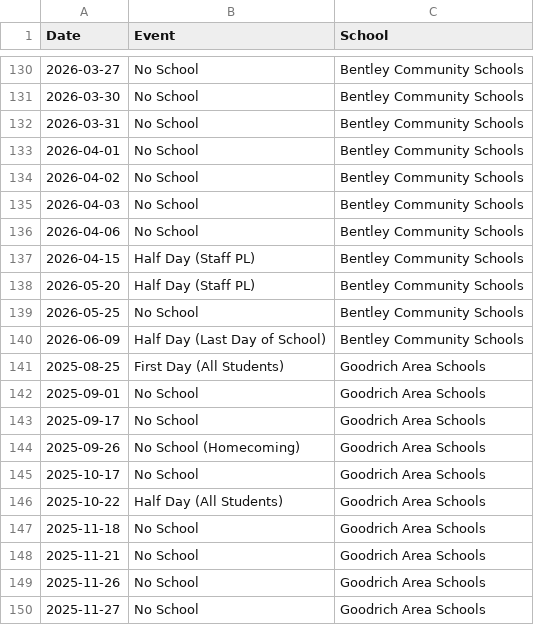
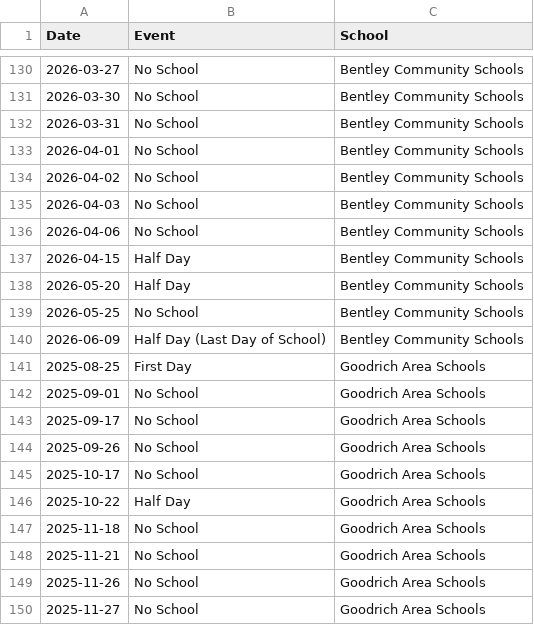
Before and after one commit to aspiece/CSGames, a CSV file: School_Calendar_Master.csv, drawn as a sheet; only a part is shown, gaps mark what is left out.

Commit message:
Update School_Calendar_Master.csv

```diff
--- a/School_Calendar_Master.csv
+++ b/School_Calendar_Master.csv
@@ -136,12 +136,12 @@ Date,Event,School
 2026-04-06,No School,Bentley Community Schools
-2026-04-15,Half Day (Staff PL),Bentley Community Schools
-2026-05-20,Half Day (Staff PL),Bentley Community Schools
+2026-04-15,Half Day,Bentley Community Schools
+2026-05-20,Half Day,Bentley Community Schools
 2026-05-25,No School,Bentley Community Schools
 2026-06-09,Half Day (Last Day of School),Bentley Community Schools
-2025-08-25,First Day (All Students),Goodrich Area Schools
+2025-08-25,First Day,Goodrich Area Schools
 2025-09-01,No School,Goodrich Area Schools
 2025-09-17,No School,Goodrich Area Schools
-2025-09-26,No School (Homecoming),Goodrich Area Schools
+2025-09-26,No School,Goodrich Area Schools
 2025-10-17,No School,Goodrich Area Schools
-2025-10-22,Half Day (All Students),Goodrich Area Schools
+2025-10-22,Half Day,Goodrich Area Schools
 2025-11-18,No School,Goodrich Area Schools
```
